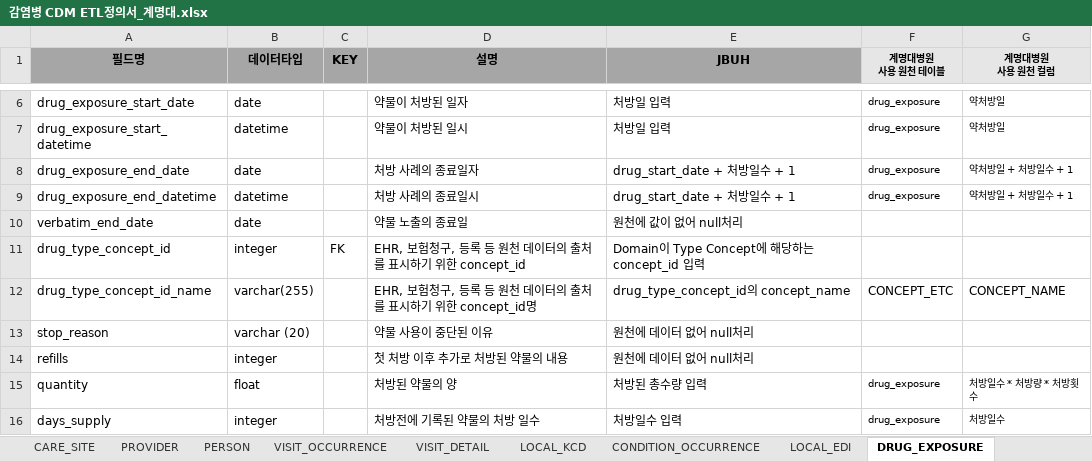
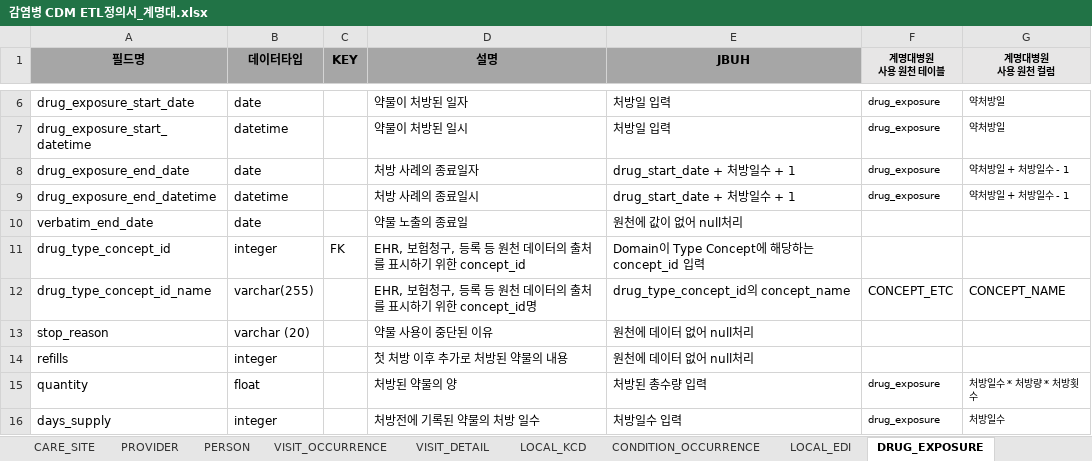
Before and after one commit to simsang1l/Infectious_CDM, an Excel workbook: DSMC/감염병 CDM ETL정의서_계명대.xlsx, sheet DRUG_EXPOSURE, drawn as a sheet; only a part is shown, gaps mark what is left out; values as stored, in another font and other column widths than the file's, no borders; the diff names each change by its address in the sheet, - before the commit and + after, or states it on an @@ line.

```diff
--- a/DSMC/감염병 CDM ETL정의서_계명대.xlsx (sheet DRUG_EXPOSURE)
+++ b/DSMC/감염병 CDM ETL정의서_계명대.xlsx (sheet DRUG_EXPOSURE)
-G8:G9 (계명대병원 사용 원천 컬럼): 약처방일 + 처방일수 + 1
+G8:G9 (계명대병원 사용 원천 컬럼): 약처방일 + 처방일수 - 1
```
Also changed, not shown: sheet 테이블정의, 5 other files.
